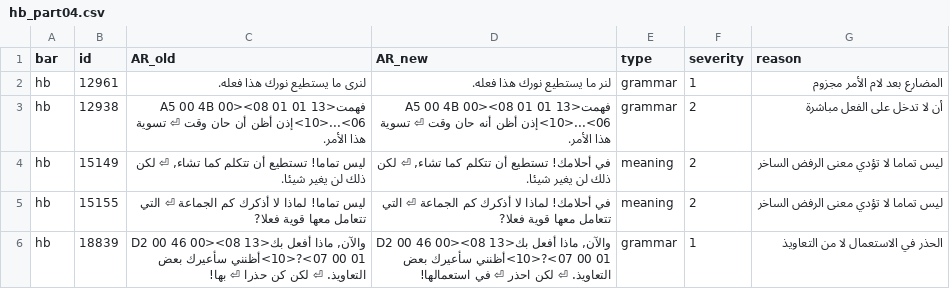
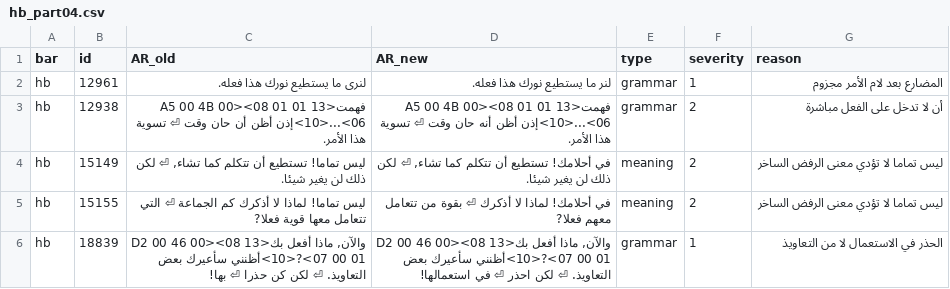
Before and after one commit to exelight7/KH2FM_AR, a CSV file: corrections/hb_part04.csv, drawn as a sheet.

```diff
--- a/corrections/hb_part04.csv
+++ b/corrections/hb_part04.csv
@@ -4,3 +4,3 @@ hb,12938,فهمت<13 A5 00 4B 00><08 01 01 06>...<10>إذن أظن أن حان
 hb,15149,"ليس تماما! تستطيع أن تتكلم كما تشاء, ⏎ لكن ذلك لن يغير شيئا.","في أحلامك! تستطيع أن تتكلم كما تشاء, ⏎ لكن ذلك لن يغير شيئا.",meaning,2,ليس تماما لا تؤدي معنى الرفض الساخر
-hb,15155,ليس تماما! لماذا لا أذكرك كم الجماعة ⏎ التي تتعامل معها قوية فعلا?,في أحلامك! لماذا لا أذكرك كم الجماعة ⏎ التي تتعامل معها قوية فعلا?,meaning,2,ليس تماما لا تؤدي معنى الرفض الساخر
+hb,15155,ليس تماما! لماذا لا أذكرك كم الجماعة ⏎ التي تتعامل معها قوية فعلا?,في أحلامك! لماذا لا أذكرك ⏎ بقوة من تتعامل معهم فعلا?,meaning,2,ليس تماما لا تؤدي معنى الرفض الساخر
 hb,18839,"والآن, ماذا أفعل بك<13 D2 00 46 00><08 01 00 07>?<10>أظنني سأعيرك بعض التعاويذ. ⏎ لكن كن حذرا ⏎ بها!","والآن, ماذا أفعل بك<13 D2 00 46 00><08 01 00 07>?<10>أظنني سأعيرك بعض التعاويذ. ⏎ لكن احذر ⏎ في استعمالها!",grammar,1,الحذر في الاستعمال لا من التعاويذ
```
Also changed, not shown: corrections/full_text_review.csv, corrections/glossary_v107.csv, 2 other files.
